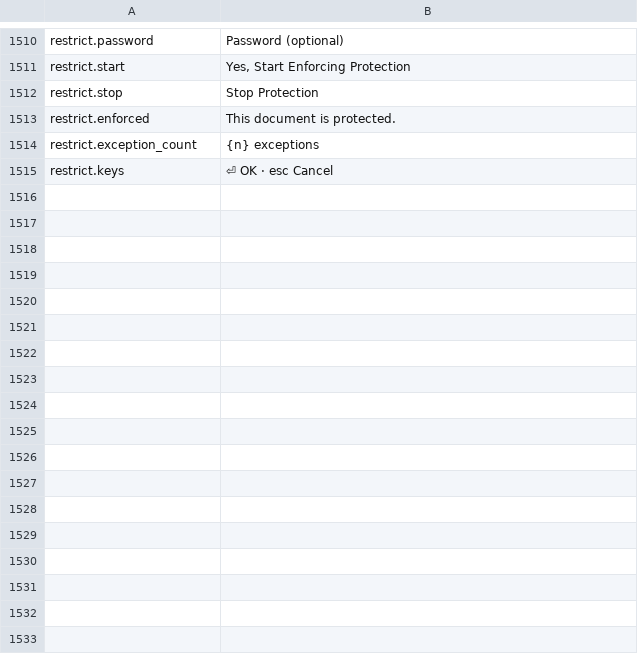
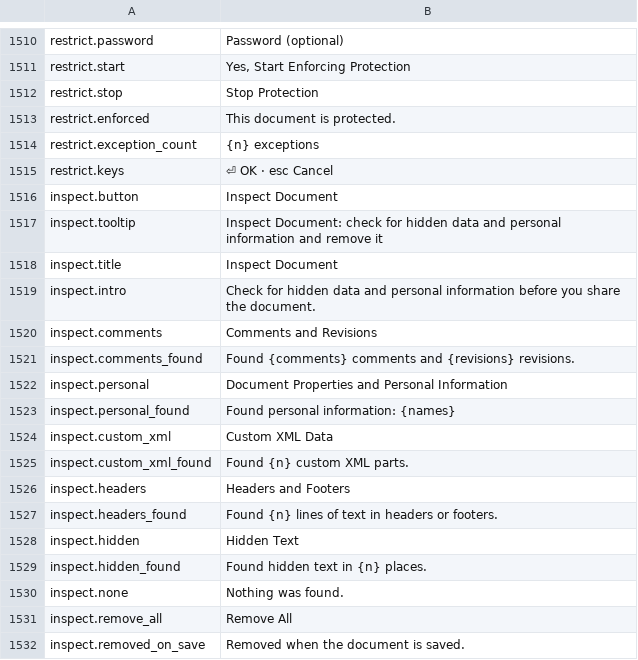
Before and after one commit to jade-rs/jade-office, a TSV file: crates/jade-gpui-app/i18n/en.tsv, drawn as a sheet; only a part is shown, gaps mark what is left out.

```diff
--- a/crates/jade-gpui-app/i18n/en.tsv
+++ b/crates/jade-gpui-app/i18n/en.tsv
@@ -1515 +1515,18 @@ restrict.exception_count	{n} exceptions
 restrict.keys	⏎ OK · esc Cancel
+inspect.button	Inspect Document
+inspect.tooltip	Inspect Document: check for hidden data and personal information and remove it
+inspect.title	Inspect Document
+inspect.intro	Check for hidden data and personal information before you share the document.
+inspect.comments	Comments and Revisions
+inspect.comments_found	Found {comments} comments and {revisions} revisions.
+inspect.personal	Document Properties and Personal Information
+inspect.personal_found	Found personal information: {names}
+inspect.custom_xml	Custom XML Data
+inspect.custom_xml_found	Found {n} custom XML parts.
+inspect.headers	Headers and Footers
+inspect.headers_found	Found {n} lines of text in headers or footers.
+inspect.hidden	Hidden Text
+inspect.hidden_found	Found hidden text in {n} places.
+inspect.none	Nothing was found.
+inspect.remove_all	Remove All
+inspect.removed_on_save	Removed when the document is saved.
```
Also changed, not shown: crates/jade-gpui-app/i18n/ja.tsv, 11 other files.
